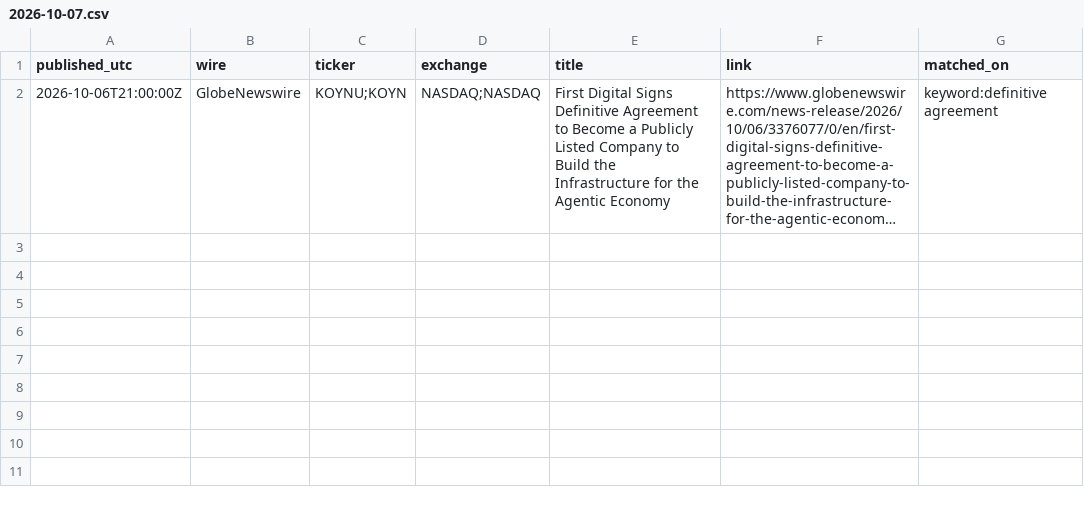
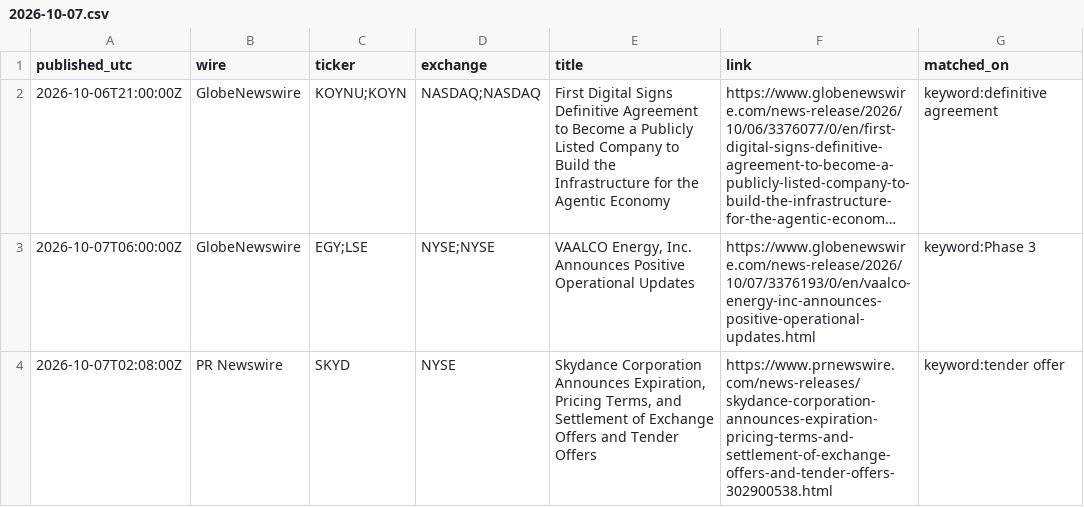
Before and after one commit to astonmonnach/signal-research, a CSV file: data/press/2026-10-07.csv, drawn as a sheet; long unchanged cells end in …; the diff names each change by its address in the sheet, - before the commit and + after, or states it on an @@ line.

Commit message:
press wires 2026-10-07T06:44Z

```diff
--- a/data/press/2026-10-07.csv
+++ b/data/press/2026-10-07.csv
+row 3: 2026-10-07T06:00:00Z | GlobeNewswire | EGY;LSE | NYSE;NYSE | VAALCO Energy, Inc. Announces Positive Operational Updates | https://www.globenewswire.com/news-release/2026/10/07/3376193/0/en/vaalco-energy-inc-announces-positive-operational-updates.html | keyword:Phase 3
+row 4: 2026-10-07T02:08:00Z | PR Newswire | SKYD | NYSE | Skydance Corporation Announces Expiration, Pricing Terms, and Settlement of Exchange Offers and Tender Offers | https://www.prnewswire.com/news-releases/skydance-corporation-announces-expiration-pricing-terms-and-settlement-of-exchange-offers-and-tender-offers-302900538.html | keyword:tender offer
```
Also changed, not shown: 3 other files.
